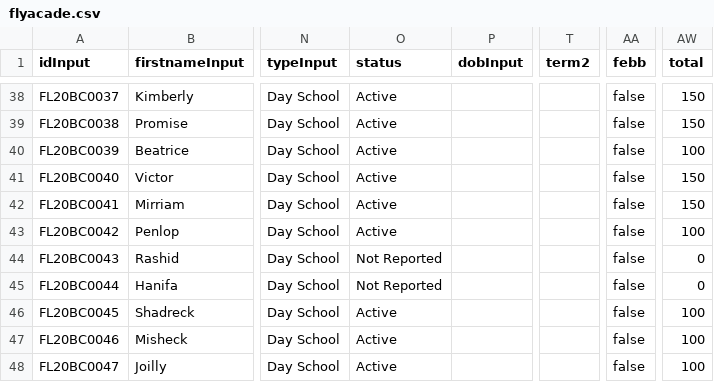
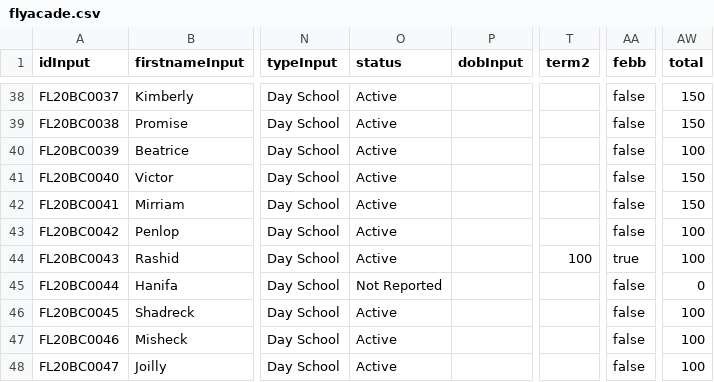
Before and after one commit to clintonmbaso/flyacade, a CSV file: flyacade.csv, drawn as a sheet; only a part is shown, gaps mark what is left out; the diff names each change by its address in the sheet, - before the commit and + after, or states it on an @@ line.

Commit message:
Update flyacade.csv

```diff
--- a/flyacade.csv
+++ b/flyacade.csv
-O44 (status): Not Reported
+O44 (status): Active
-T44 (term2): (empty)
+T44 (term2): 100
-AA44 (febb): false
+AA44 (febb): true
-AW44 (total): 0
+AW44 (total): 100
```
